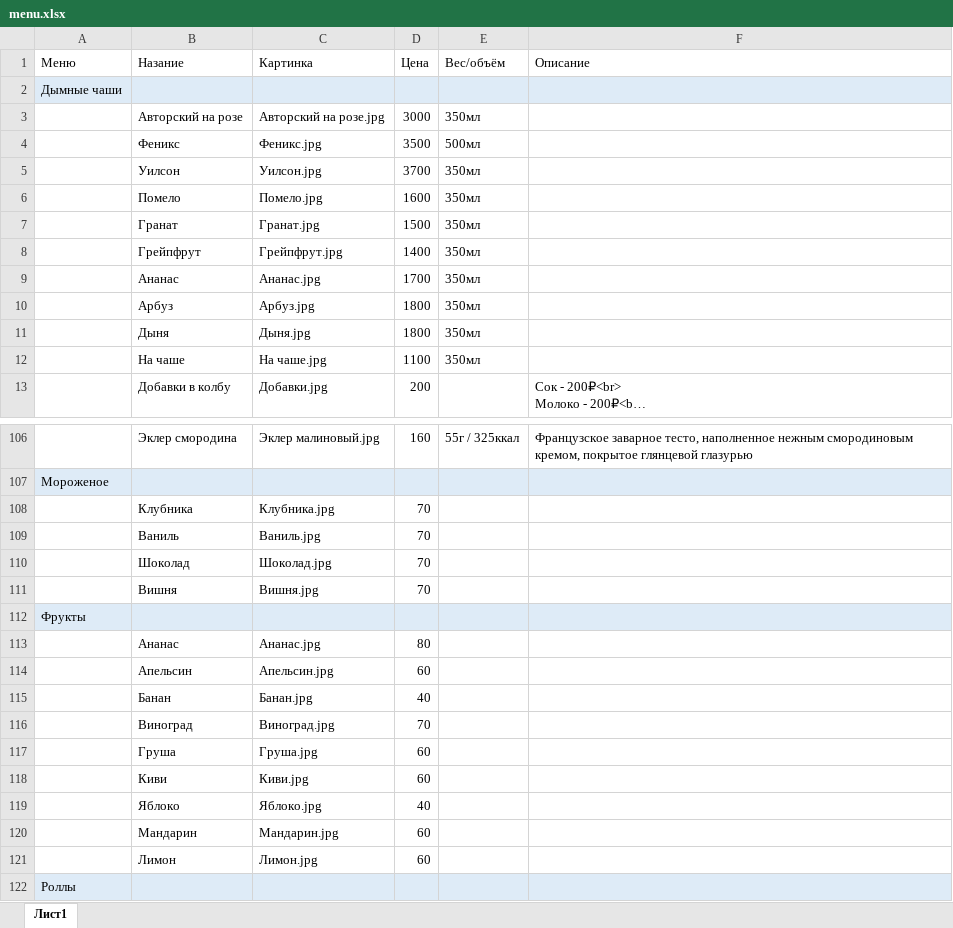
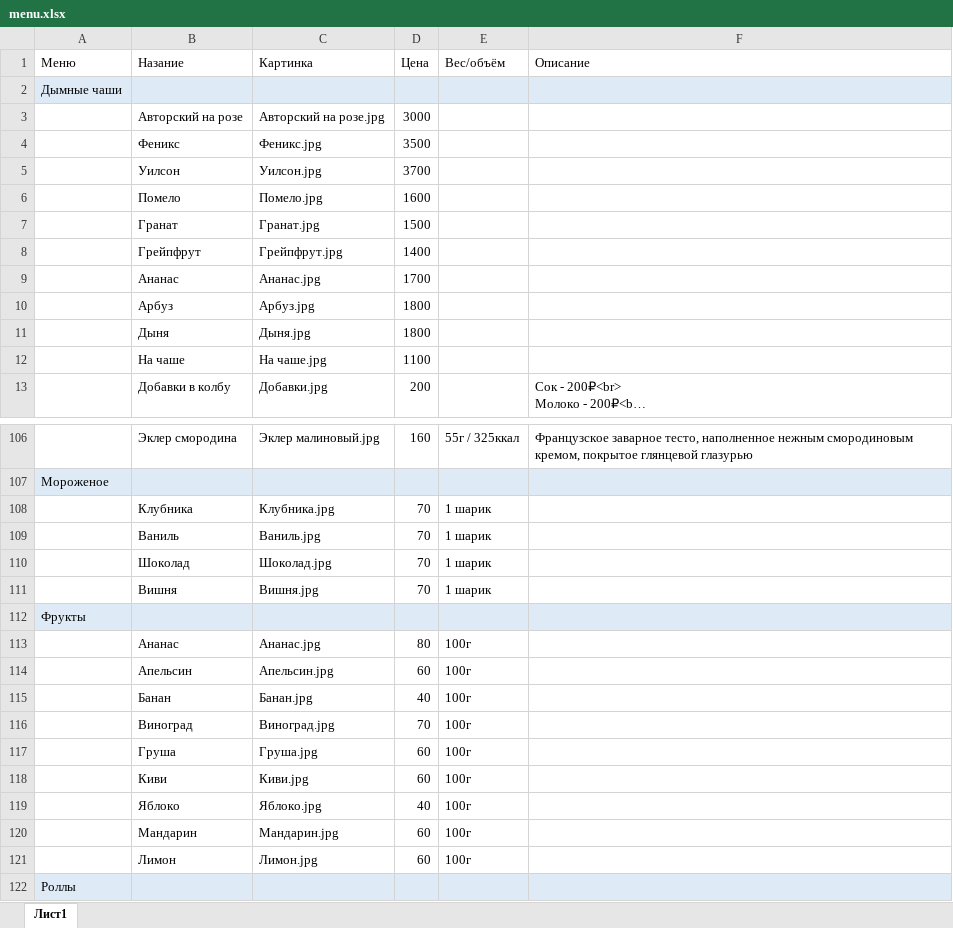
Before and after one commit to SirPanicSkill/Pablo-hookahbar, an Excel workbook: menu.xlsx, sheet Лист1, drawn as a sheet; only a part is shown, gaps mark what is left out; long unchanged cells end in …; values as stored, in another font and other column widths than the file's, no borders; table styles not drawn; the diff covers the shown part only; the diff names each change by its address in the sheet, - before the commit and + after, or states it on an @@ line.

```diff
--- a/menu.xlsx (sheet Лист1)
+++ b/menu.xlsx (sheet Лист1)
-E3 (Вес/объём): 350мл
+E3 (Вес/объём): (empty)
-E4 (Вес/объём): 500мл
+E4 (Вес/объём): (empty)
-E5:E12 (Вес/объём): 350мл
+E5:E12 (Вес/объём): (empty)
-E108:E111 (Вес/объём): (empty)
+E108:E111 (Вес/объём): 1 шарик
-E113:E121 (Вес/объём): (empty)
+E113:E121 (Вес/объём): 100г
```
Also changed, not shown: 1 added row, 1 removed row and 26 edited cells elsewhere in this sheet, 8 other files.
